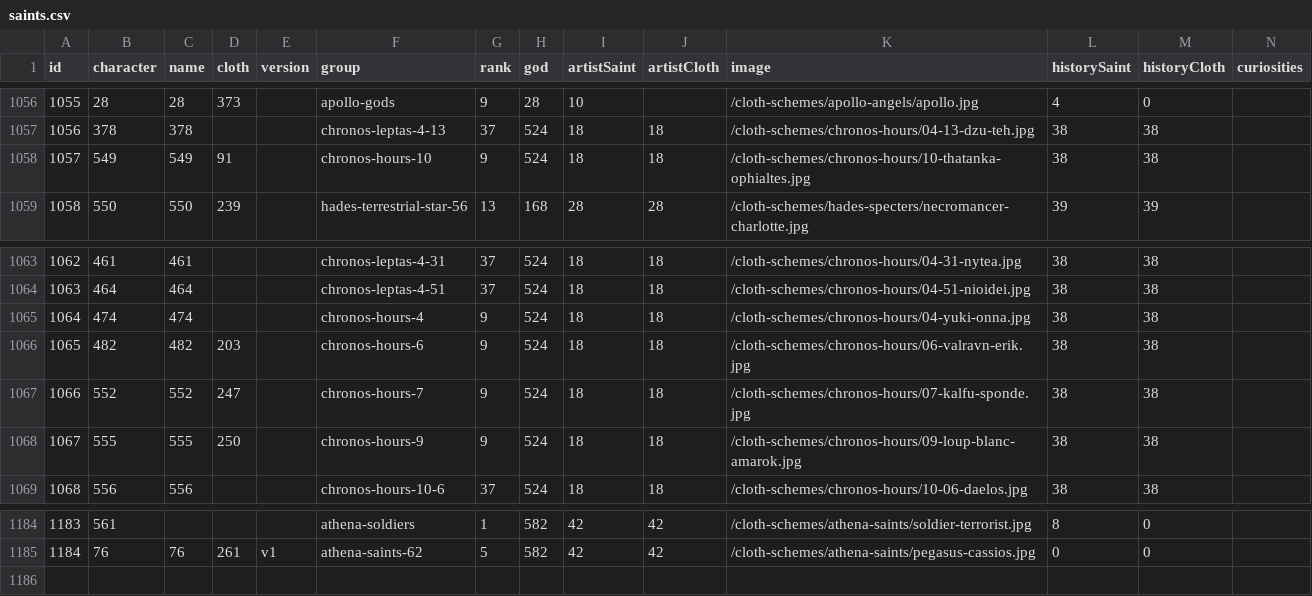
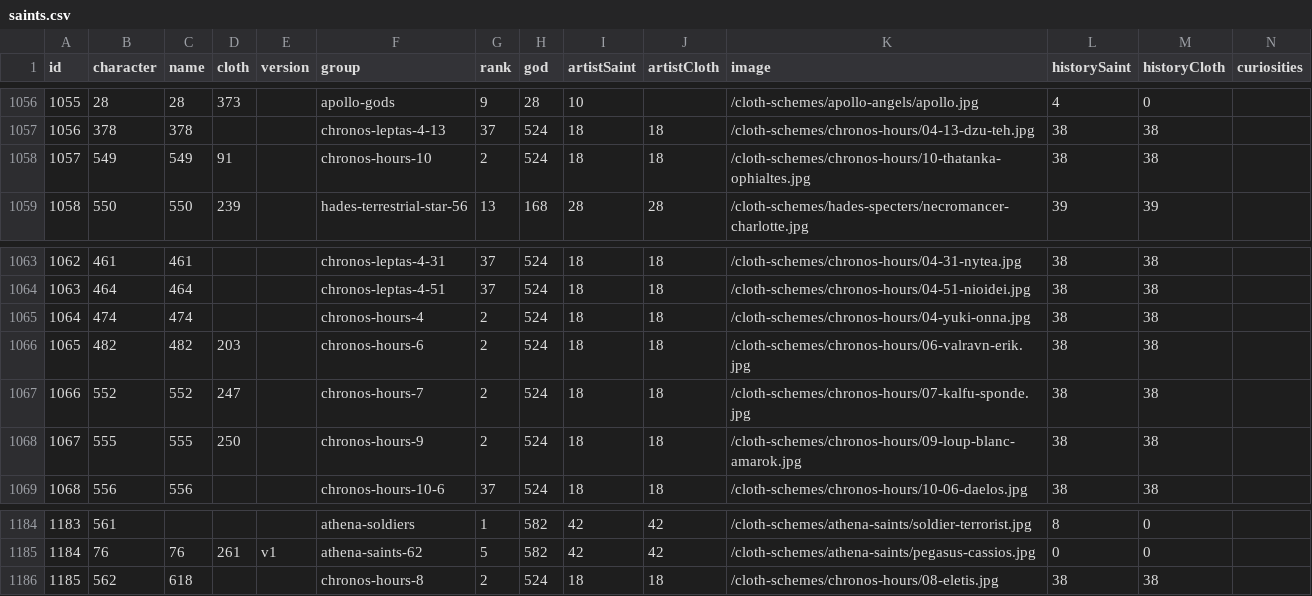
Before and after one commit to diegochagas/saintseiyacloths, a CSV file: csv/data/saints.csv, drawn as a sheet; only a part is shown, gaps mark what is left out.

Commit message:
update data

```diff
--- a/csv/data/saints.csv
+++ b/csv/data/saints.csv
@@ -1057,3 +1057,3 @@
 1056,378,378,,,chronos-leptas-4-13,37,524,18,18,/cloth-schemes/chronos-hours/04-13-dzu-teh.jpg,38,38,
-1057,549,549,91,,chronos-hours-10,9,524,18,18,/cloth-schemes/chronos-hours/10-thatanka-ophialtes.jpg,38,38,
+1057,549,549,91,,chronos-hours-10,2,524,18,18,/cloth-schemes/chronos-hours/10-thatanka-ophialtes.jpg,38,38,
 1058,550,550,239,,hades-terrestrial-star-56,13,168,28,28,/cloth-schemes/hades-specters/necromancer-charlotte.jpg,39,39,
@@ -1064,6 +1064,6 @@
 1063,464,464,,,chronos-leptas-4-51,37,524,18,18,/cloth-schemes/chronos-hours/04-51-nioidei.jpg,38,38,
-1064,474,474,,,chronos-hours-4,9,524,18,18,/cloth-schemes/chronos-hours/04-yuki-onna.jpg,38,38,
-1065,482,482,203,,chronos-hours-6,9,524,18,18,/cloth-schemes/chronos-hours/06-valravn-erik.jpg,38,38,
-1066,552,552,247,,chronos-hours-7,9,524,18,18,/cloth-schemes/chronos-hours/07-kalfu-sponde.jpg,38,38,
-1067,555,555,250,,chronos-hours-9,9,524,18,18,/cloth-schemes/chronos-hours/09-loup-blanc-amarok.jpg,38,38,
+1064,474,474,,,chronos-hours-4,2,524,18,18,/cloth-schemes/chronos-hours/04-yuki-onna.jpg,38,38,
+1065,482,482,203,,chronos-hours-6,2,524,18,18,/cloth-schemes/chronos-hours/06-valravn-erik.jpg,38,38,
+1066,552,552,247,,chronos-hours-7,2,524,18,18,/cloth-schemes/chronos-hours/07-kalfu-sponde.jpg,38,38,
+1067,555,555,250,,chronos-hours-9,2,524,18,18,/cloth-schemes/chronos-hours/09-loup-blanc-amarok.jpg,38,38,
 1068,556,556,,,chronos-hours-10-6,37,524,18,18,/cloth-schemes/chronos-hours/10-06-daelos.jpg,38,38,
@@ -1185 +1185,2 @@
 1184,76,76,261,v1,athena-saints-62,5,582,42,42,/cloth-schemes/athena-saints/pegasus-cassios.jpg,0,0,
+1185,562,618,,,chronos-hours-8,2,524,18,18,/cloth-schemes/chronos-hours/08-eletis.jpg,38,38,
```
Also changed, not shown: csv/data/characters.csv, csv/data/names.csv, 4 other files.
